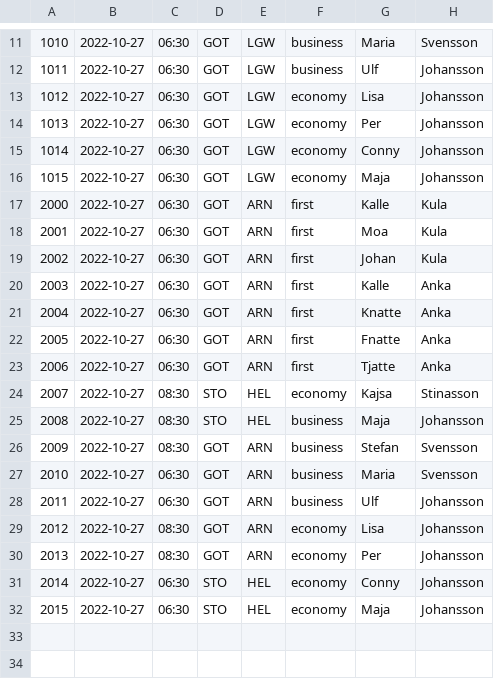
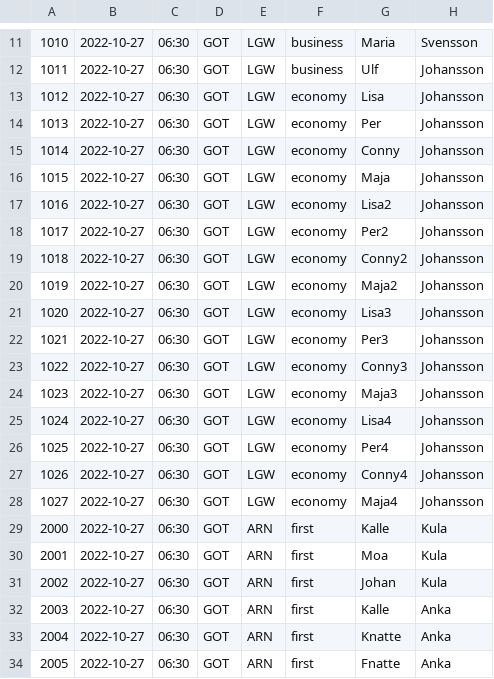
Before and after one commit to Wayazaexa/CplusplusAssignment, a CSV file: bookings.csv, drawn as a sheet; only a part is shown, gaps mark what is left out; the shorter side is filled out with more unchanged rows; the diff names each change by its address in the sheet, - before the commit and + after, or states it on an @@ line.

```diff
--- a/bookings.csv
+++ b/bookings.csv
+row 17: 1016 | 2022-10-27 | 06:30 | GOT | LGW | economy | Lisa2 | Johansson
+row 18: 1017 | 2022-10-27 | 06:30 | GOT | LGW | economy | Per2 | Johansson
+row 19: 1018 | 2022-10-27 | 06:30 | GOT | LGW | economy | Conny2 | Johansson
+row 20: 1019 | 2022-10-27 | 06:30 | GOT | LGW | economy | Maja2 | Johansson
+row 21: 1020 | 2022-10-27 | 06:30 | GOT | LGW | economy | Lisa3 | Johansson
+row 22: 1021 | 2022-10-27 | 06:30 | GOT | LGW | economy | Per3 | Johansson
+row 23: 1022 | 2022-10-27 | 06:30 | GOT | LGW | economy | Conny3 | Johansson
+row 24: 1023 | 2022-10-27 | 06:30 | GOT | LGW | economy | Maja3 | Johansson
+row 25: 1024 | 2022-10-27 | 06:30 | GOT | LGW | economy | Lisa4 | Johansson
+row 26: 1025 | 2022-10-27 | 06:30 | GOT | LGW | economy | Per4 | Johansson
+row 27: 1026 | 2022-10-27 | 06:30 | GOT | LGW | economy | Conny4 | Johansson
+row 28: 1027 | 2022-10-27 | 06:30 | GOT | LGW | economy | Maja4 | Johansson
```
Also changed, not shown: 13 other files.
